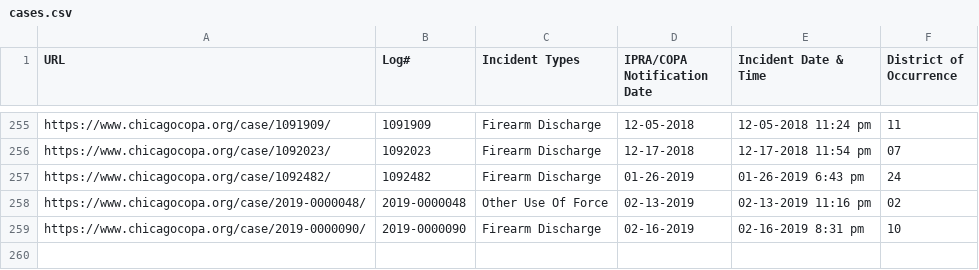
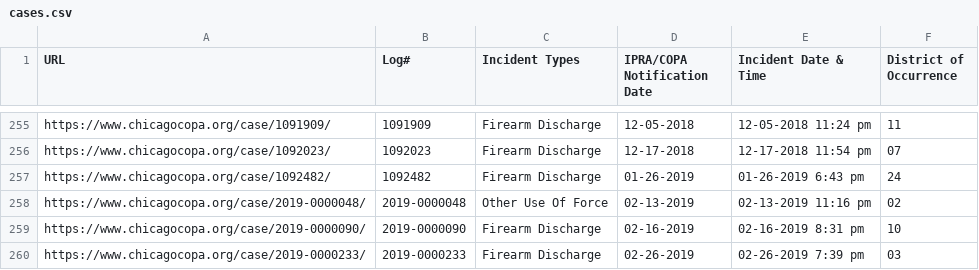
Before and after one commit to CrimeIsDown/copa-cases, a CSV file: cases.csv, drawn as a sheet; only a part is shown, gaps mark what is left out.

Commit message:
Incidents as of 2019-04-26

```diff
--- a/cases.csv
+++ b/cases.csv
@@ -259 +259,2 @@
 "https://www.chicagocopa.org/case/2019-0000090/","2019-0000090","Firearm Discharge","02-16-2019","02-16-2019 8:31 pm","10"
+"https://www.chicagocopa.org/case/2019-0000233/","2019-0000233","Firearm Discharge","02-26-2019","02-26-2019 7:39 pm","03"
```
